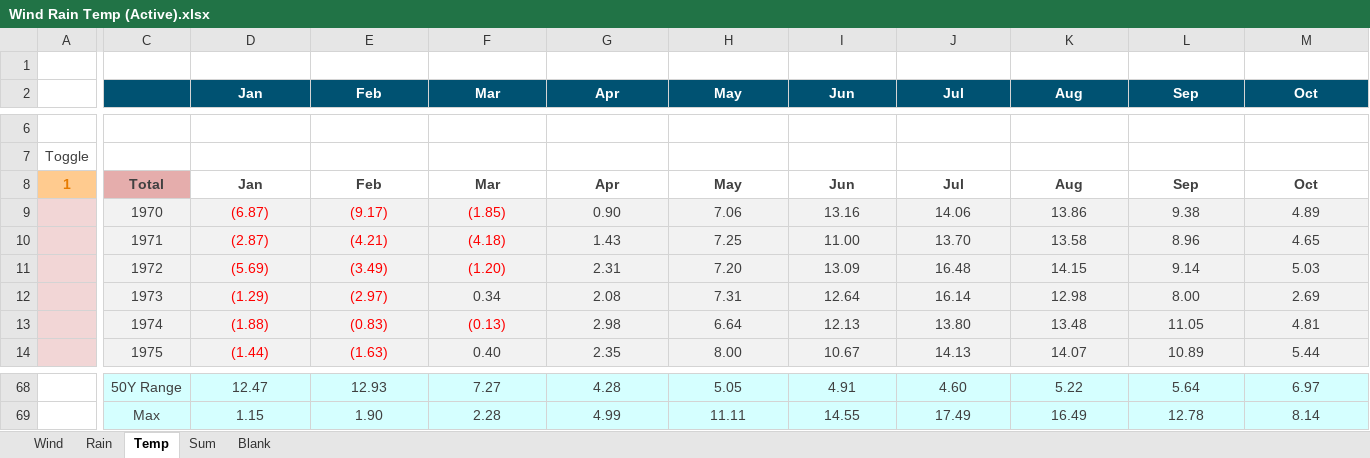
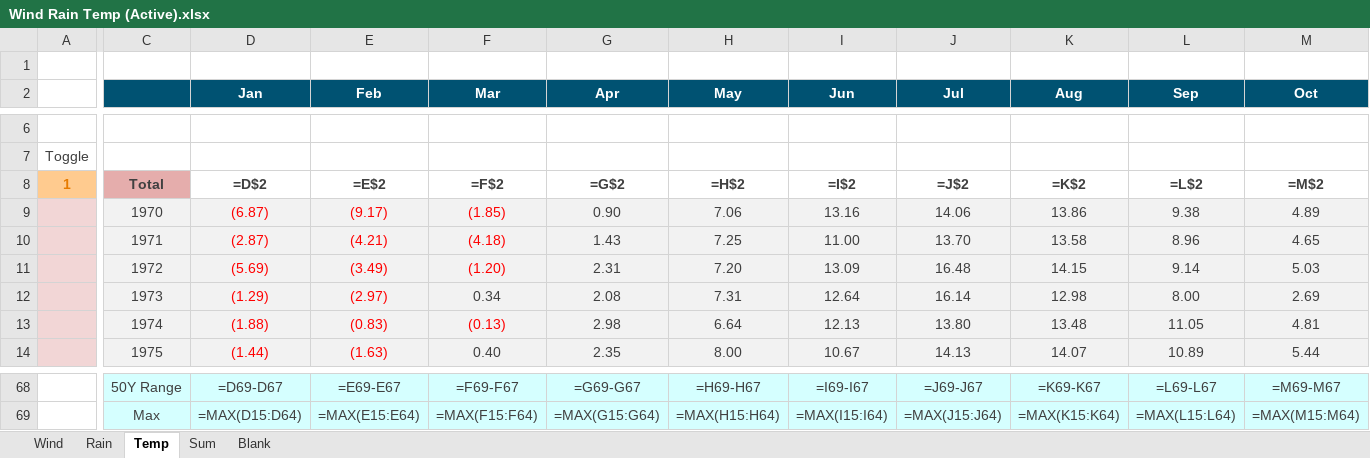
Before and after one commit to MasterKano/mr-climate, an Excel workbook: workbook/Wind Rain Temp (Active).xlsx, sheet Temp, drawn as a sheet; only a part is shown, gaps mark what is left out; values as stored, in another font and other column widths than the file's, no borders; formulas without a stored value are shown as written; charts and pictures not drawn; the diff covers the shown part only; the diff names each change by its address in the sheet, - before the commit and + after, or states it on an @@ line.

```diff
--- a/workbook/Wind Rain Temp (Active).xlsx (sheet Temp)
+++ b/workbook/Wind Rain Temp (Active).xlsx (sheet Temp)
-D8 (Jan): Jan
+D8 (Jan): =D$2
-E8 (Feb): Feb
+E8 (Feb): =E$2
-F8 (Mar): Mar
+F8 (Mar): =F$2
-G8 (Apr): Apr
+G8 (Apr): =G$2
-H8 (May): May
+H8 (May): =H$2
-I8 (Jun): Jun
+I8 (Jun): =I$2
-J8 (Jul): Jul
+J8 (Jul): =J$2
-K8 (Aug): Aug
+K8 (Aug): =K$2
-L8 (Sep): Sep
+L8 (Sep): =L$2
-M8 (Oct): Oct
+M8 (Oct): =M$2
-D68 (Jan): 12.47
+D68 (Jan): =D69-D67
-E68 (Feb): 12.93
+E68 (Feb): =E69-E67
-F68 (Mar): 7.27
+F68 (Mar): =F69-F67
-G68 (Apr): 4.28
+G68 (Apr): =G69-G67
-H68 (May): 5.05
+H68 (May): =H69-H67
-I68 (Jun): 4.91
+I68 (Jun): =I69-I67
-J68 (Jul): 4.60
+J68 (Jul): =J69-J67
-K68 (Aug): 5.22
+K68 (Aug): =K69-K67
-L68 (Sep): 5.64
+L68 (Sep): =L69-L67
-M68 (Oct): 6.97
+M68 (Oct): =M69-M67
-D69 (Jan): 1.15
+D69 (Jan): =MAX(D15:D64)
-E69 (Feb): 1.90
+E69 (Feb): =MAX(E15:E64)
-F69 (Mar): 2.28
+F69 (Mar): =MAX(F15:F64)
-G69 (Apr): 4.99
+G69 (Apr): =MAX(G15:G64)
-H69 (May): 11.11
+H69 (May): =MAX(H15:H64)
-I69 (Jun): 14.55
+I69 (Jun): =MAX(I15:I64)
-J69 (Jul): 17.49
+J69 (Jul): =MAX(J15:J64)
-K69 (Aug): 16.49
+K69 (Aug): =MAX(K15:K64)
-L69 (Sep): 12.78
+L69 (Sep): =MAX(L15:L64)
-M69 (Oct): 8.14
+M69 (Oct): =MAX(M15:M64)
```
Also changed, not shown: 70 edited cells and cell formats elsewhere in this sheet, sheet Wind, sheet Rain, sheet Sum, charts or pictures.
